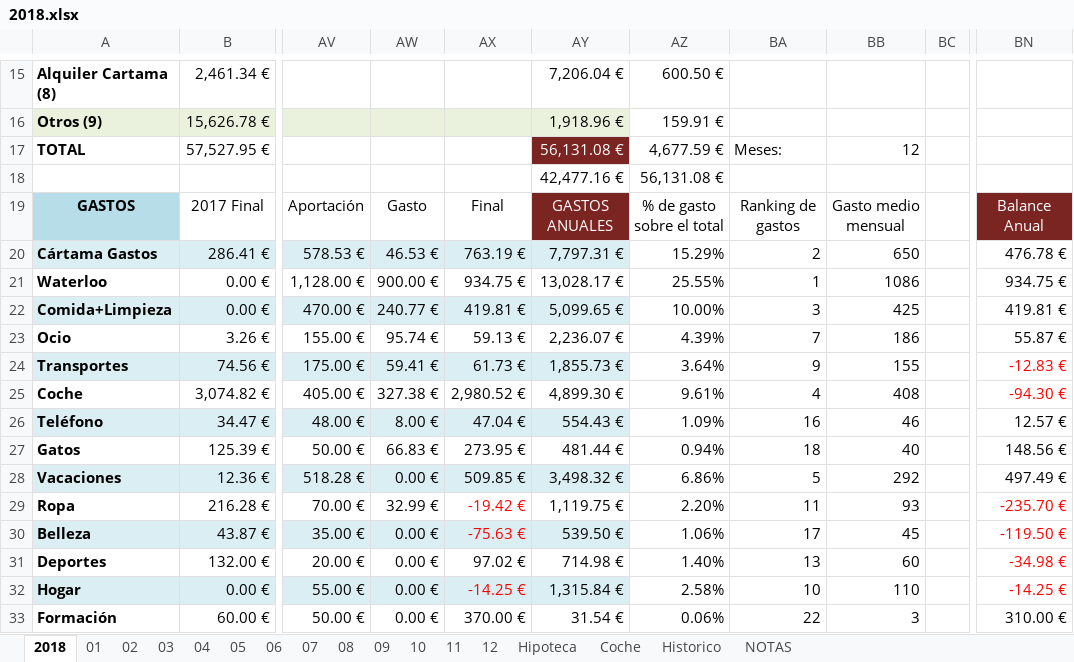
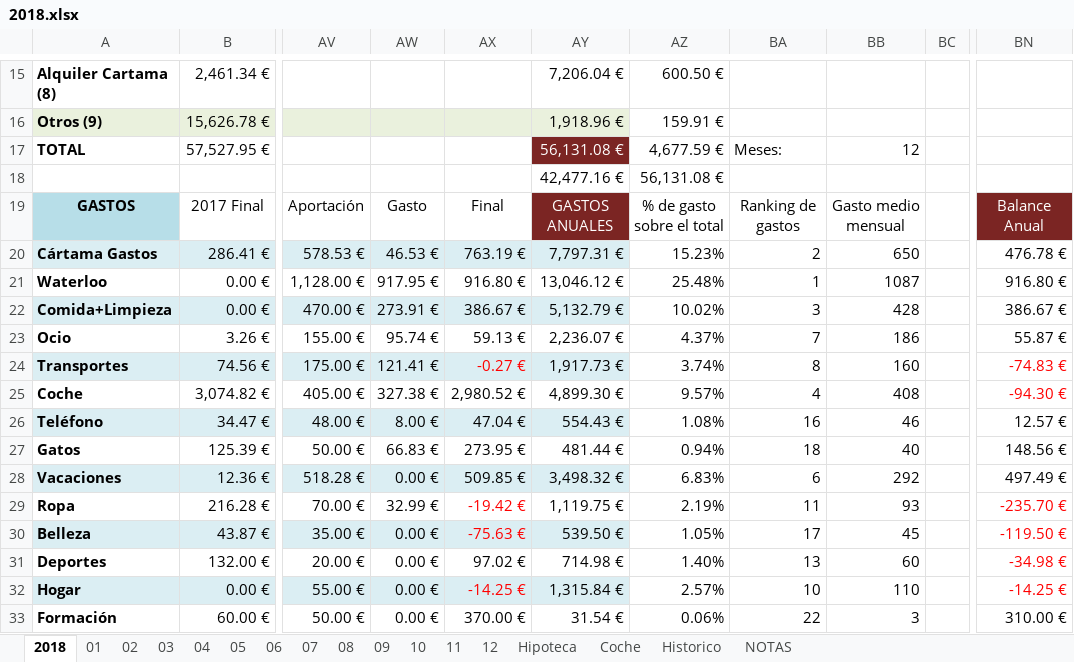
Before and after one commit to mrojassuarez/MRS_Manager, an Excel workbook: 2018/2018.xlsx, sheet 2018, drawn as a sheet; only a part is shown, gaps mark what is left out; values as stored, in another font and other column widths than the file's, no borders; the diff covers the shown part only; the diff names each change by its address in the sheet, - before the commit and + after, or states it on an @@ line.

```diff
--- a/2018/2018.xlsx (sheet 2018)
+++ b/2018/2018.xlsx (sheet 2018)
-AZ20: 15.29%
+AZ20: 15.23%
-AW21: 900.00 €
+AW21: 917.95 €
-AX21: 934.75 €
+AX21: 916.80 €
-AY21: 13,028.17 €
+AY21: 13,046.12 €
-AZ21: 25.55%
+AZ21: 25.48%
-BB21: 1086
+BB21: 1087
-BN21: 934.75 €
+BN21: 916.80 €
-AW22: 240.77 €
+AW22: 273.91 €
-AX22: 419.81 €
+AX22: 386.67 €
-AY22: 5,099.65 €
+AY22: 5,132.79 €
-AZ22: 10.00%
+AZ22: 10.02%
-BB22: 425
+BB22: 428
-BN22: 419.81 €
+BN22: 386.67 €
-AZ23: 4.39%
+AZ23: 4.37%
-AW24: 59.41 €
+AW24: 121.41 €
-AX24: 61.73 €
+AX24: -0.27 €
-AX24 text colour: black
+AX24 text colour: #FF0000
-AY24: 1,855.73 €
+AY24: 1,917.73 €
-AZ24: 3.64%
+AZ24: 3.74%
-BA24: 9
+BA24: 8
-BB24: 155
+BB24: 160
-BN24: -12.83 €
+BN24: -74.83 €
-AZ25: 9.61%
+AZ25: 9.57%
-AZ26: 1.09%
+AZ26: 1.08%
-AZ28: 6.86%
+AZ28: 6.83%
-BA28: 5
+BA28: 6
-AZ29: 2.20%
+AZ29: 2.19%
-AZ30: 1.06%
+AZ30: 1.05%
-AZ32: 2.58%
+AZ32: 2.57%
```
Also changed, not shown: 18 edited cells elsewhere in this sheet, sheet 12, Redmine_Manager.xlsx.
